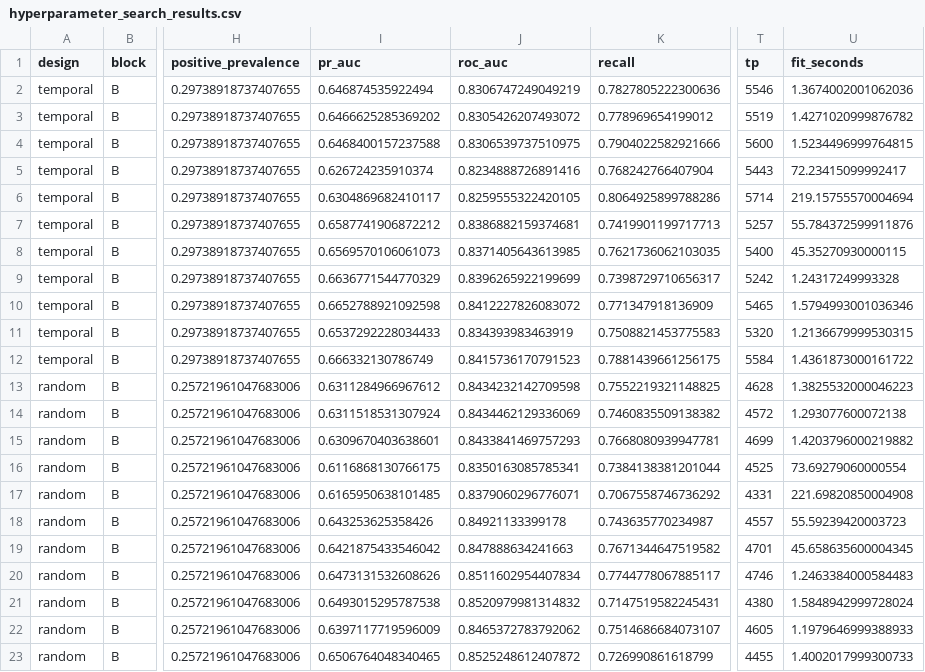
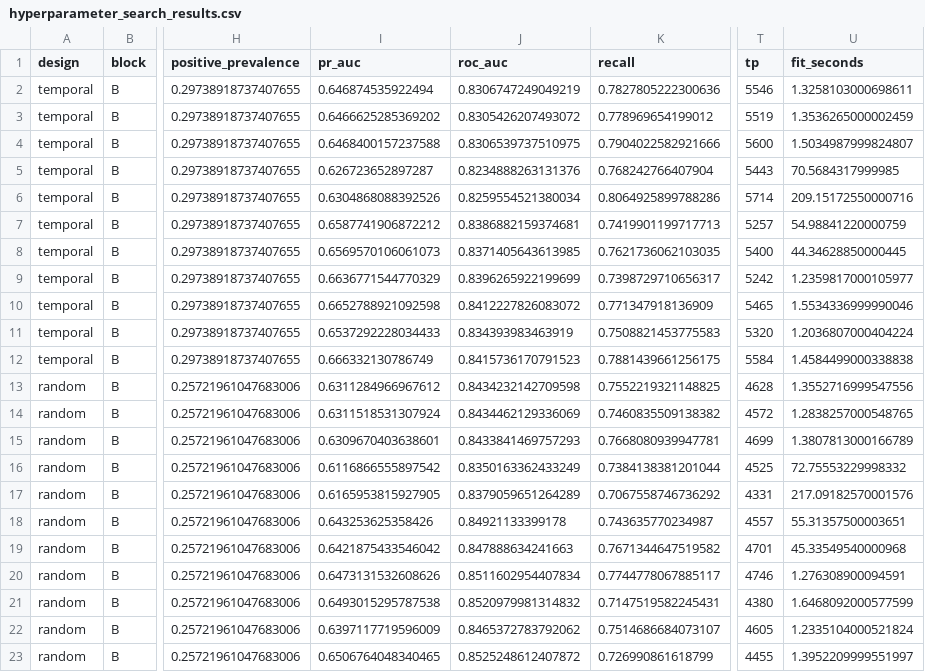
Before and after one commit to jiabin2001/england-non-domestic-fire-ml, a CSV file: outputs/tables/hyperparameter_search_results.csv, drawn as a sheet; only a part is shown, gaps mark what is left out; the diff names each change by its address in the sheet, - before the commit and + after, or states it on an @@ line.

```diff
--- a/outputs/tables/hyperparameter_search_results.csv
+++ b/outputs/tables/hyperparameter_search_results.csv
-U2 (fit_seconds): 1.3674002001062036
+U2 (fit_seconds): 1.3258103000698611
-U3 (fit_seconds): 1.4271020999876782
+U3 (fit_seconds): 1.3536265000002459
-U4 (fit_seconds): 1.5234496999764815
+U4 (fit_seconds): 1.5034987999824807
-I5 (pr_auc): 0.626724235910374
+I5 (pr_auc): 0.626723652897287
-J5 (roc_auc): 0.8234888726891416
+J5 (roc_auc): 0.8234888263131376
-U5 (fit_seconds): 72.23415099992417
+U5 (fit_seconds): 70.5684317999985
-I6 (pr_auc): 0.6304869682410117
+I6 (pr_auc): 0.6304868088392526
-J6 (roc_auc): 0.8259555322420105
+J6 (roc_auc): 0.8259554521380034
-U6 (fit_seconds): 219.15755570004694
+U6 (fit_seconds): 209.15172550000716
-U7 (fit_seconds): 55.784372599911876
+U7 (fit_seconds): 54.98841220000759
-U8 (fit_seconds): 45.35270930000115
+U8 (fit_seconds): 44.34628850000445
-U9 (fit_seconds): 1.24317249993328
+U9 (fit_seconds): 1.2359817000105977
-U10 (fit_seconds): 1.5794993001036346
+U10 (fit_seconds): 1.5534336999990046
-U11 (fit_seconds): 1.2136679999530315
+U11 (fit_seconds): 1.2036807000404224
-U12 (fit_seconds): 1.4361873000161722
+U12 (fit_seconds): 1.4584499000338838
-U13 (fit_seconds): 1.3825532000046223
+U13 (fit_seconds): 1.3552716999547556
-U14 (fit_seconds): 1.293077600072138
+U14 (fit_seconds): 1.2838257000548765
-U15 (fit_seconds): 1.4203796000219882
+U15 (fit_seconds): 1.3807813000166789
-I16 (pr_auc): 0.6116868130766175
+I16 (pr_auc): 0.6116866555897542
-J16 (roc_auc): 0.8350163085785341
+J16 (roc_auc): 0.8350163362433249
-U16 (fit_seconds): 73.69279060000554
+U16 (fit_seconds): 72.75553229998332
-I17 (pr_auc): 0.6165950638101485
+I17 (pr_auc): 0.6165953815927905
-J17 (roc_auc): 0.8379060296776071
+J17 (roc_auc): 0.8379059651264289
-U17 (fit_seconds): 221.69820850004908
+U17 (fit_seconds): 217.09182570001576
-U18 (fit_seconds): 55.59239420003723
+U18 (fit_seconds): 55.31357500003651
-U19 (fit_seconds): 45.658635600004345
+U19 (fit_seconds): 45.33549540000968
-U20 (fit_seconds): 1.2463384000584483
+U20 (fit_seconds): 1.276308900094591
-U21 (fit_seconds): 1.5848942999728024
+U21 (fit_seconds): 1.6468092000577599
-U22 (fit_seconds): 1.1979646999388933
+U22 (fit_seconds): 1.2335104000521824
-U23 (fit_seconds): 1.4002017999300733
+U23 (fit_seconds): 1.3952209999551997
```
Also changed, not shown: outputs/tables/bootstrap_confidence_intervals.csv, outputs/tables/development_validation_performance.csv, 30 other files.
